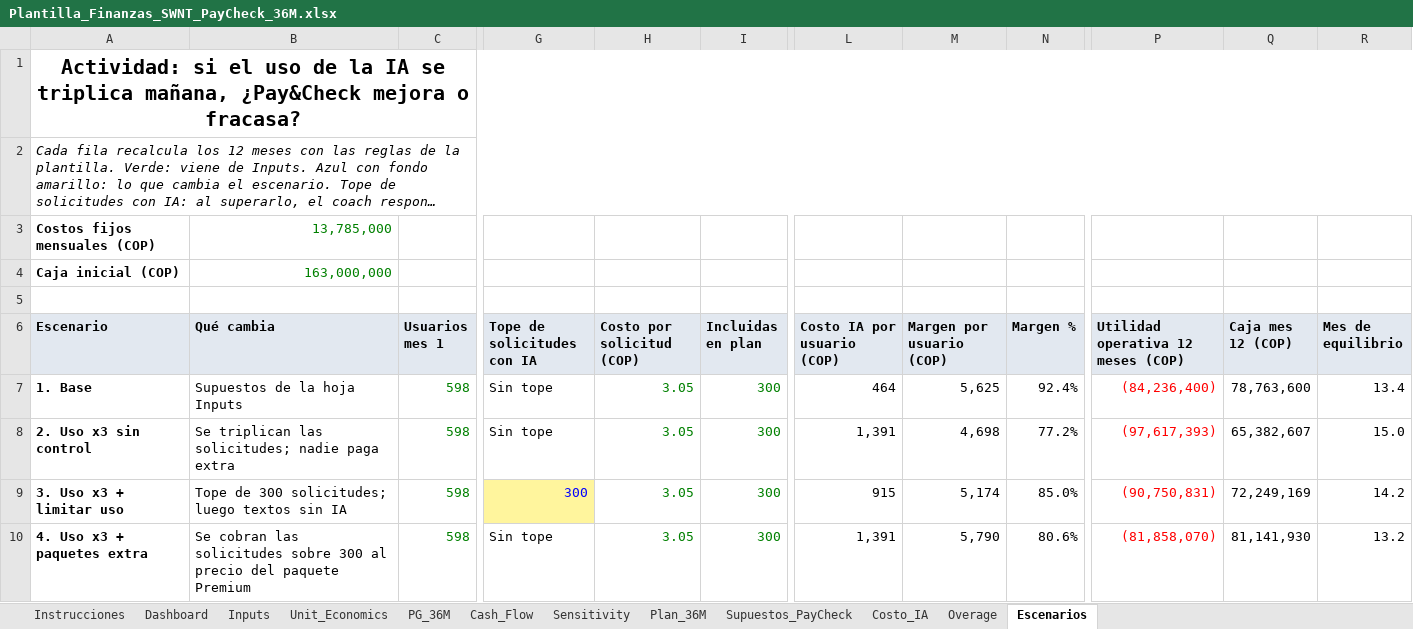
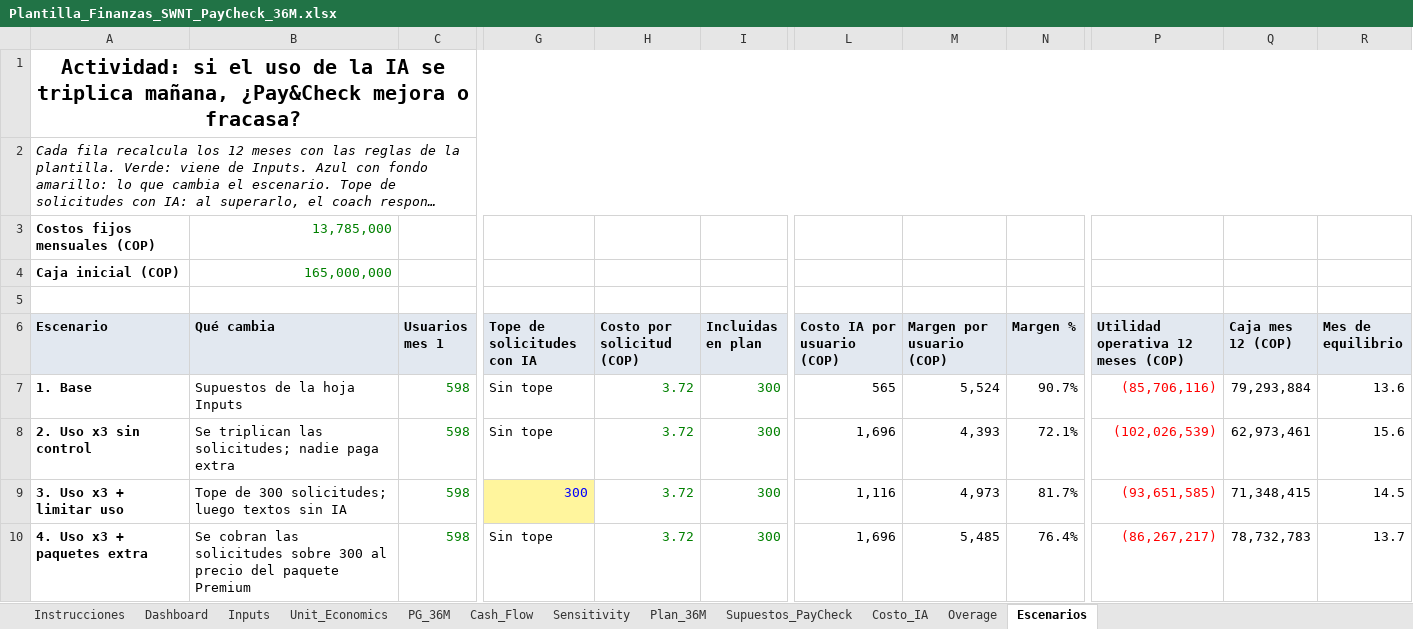
Before and after one commit to DiegoFernandoChavarroCastillo/pay_and_check, an Excel workbook: docs/negocio/Plantilla_Finanzas_SWNT_PayCheck_36M.xlsx, sheet Escenarios, drawn as a sheet; only a part is shown, gaps mark what is left out; long unchanged cells end in …; values as stored, in another font and other column widths than the file's, no borders; the diff covers the shown part only; the diff names each change by its address in the sheet, - before the commit and + after, or states it on an @@ line.

```diff
--- a/docs/negocio/Plantilla_Finanzas_SWNT_PayCheck_36M.xlsx (sheet Escenarios)
+++ b/docs/negocio/Plantilla_Finanzas_SWNT_PayCheck_36M.xlsx (sheet Escenarios)
-B4 (Qué cambia): 163,000,000
+B4 (Qué cambia): 165,000,000
-H7:H10 (Costo por solicitud (COP)): 3.05
+H7:H10 (Costo por solicitud (COP)): 3.72
-L7 (Costo IA por usuario (COP)): 464
+L7 (Costo IA por usuario (COP)): 565
-M7 (Margen por usuario (COP)): 5,625
+M7 (Margen por usuario (COP)): 5,524
-N7 (Margen %): 92.4%
+N7 (Margen %): 90.7%
-P7: (84,236,400)
+P7: (85,706,116)
-Q7 (Caja mes 12 (COP)): 78,763,600
+Q7 (Caja mes 12 (COP)): 79,293,884
-R7 (Mes de equilibrio): 13.4
+R7 (Mes de equilibrio): 13.6
-L8 (Costo IA por usuario (COP)): 1,391
+L8 (Costo IA por usuario (COP)): 1,696
-M8 (Margen por usuario (COP)): 4,698
+M8 (Margen por usuario (COP)): 4,393
-N8 (Margen %): 77.2%
+N8 (Margen %): 72.1%
-P8: (97,617,393)
+P8: (102,026,539)
-Q8 (Caja mes 12 (COP)): 65,382,607
+Q8 (Caja mes 12 (COP)): 62,973,461
-R8 (Mes de equilibrio): 15.0
+R8 (Mes de equilibrio): 15.6
-L9 (Costo IA por usuario (COP)): 915
+L9 (Costo IA por usuario (COP)): 1,116
-M9 (Margen por usuario (COP)): 5,174
+M9 (Margen por usuario (COP)): 4,973
-N9 (Margen %): 85.0%
+N9 (Margen %): 81.7%
-P9: (90,750,831)
+P9: (93,651,585)
-Q9 (Caja mes 12 (COP)): 72,249,169
+Q9 (Caja mes 12 (COP)): 71,348,415
-R9 (Mes de equilibrio): 14.2
+R9 (Mes de equilibrio): 14.5
-L10 (Costo IA por usuario (COP)): 1,391
+L10 (Costo IA por usuario (COP)): 1,696
-M10 (Margen por usuario (COP)): 5,790
+M10 (Margen por usuario (COP)): 5,485
-N10 (Margen %): 80.6%
+N10 (Margen %): 76.4%
-P10: (81,858,070)
+P10: (86,267,217)
-Q10 (Caja mes 12 (COP)): 81,141,930
+Q10 (Caja mes 12 (COP)): 78,732,783
-R10 (Mes de equilibrio): 13.2
+R10 (Mes de equilibrio): 13.7
```
Also changed, not shown: 23 edited cells elsewhere in this sheet, sheet Plan_36M, sheet Unit_Economics, sheet PG_36M, sheet Cash_Flow, sheet Supuestos_PayCheck, sheet Costo_IA, 5 more sheets, 1 other file.
